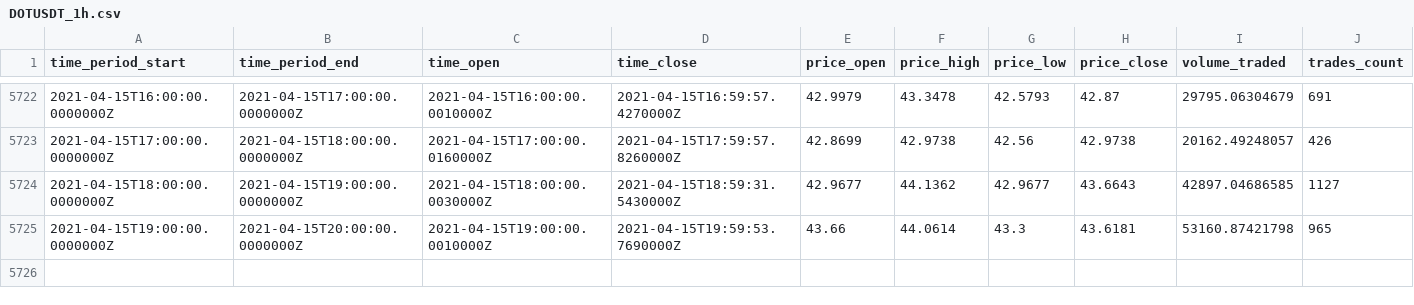
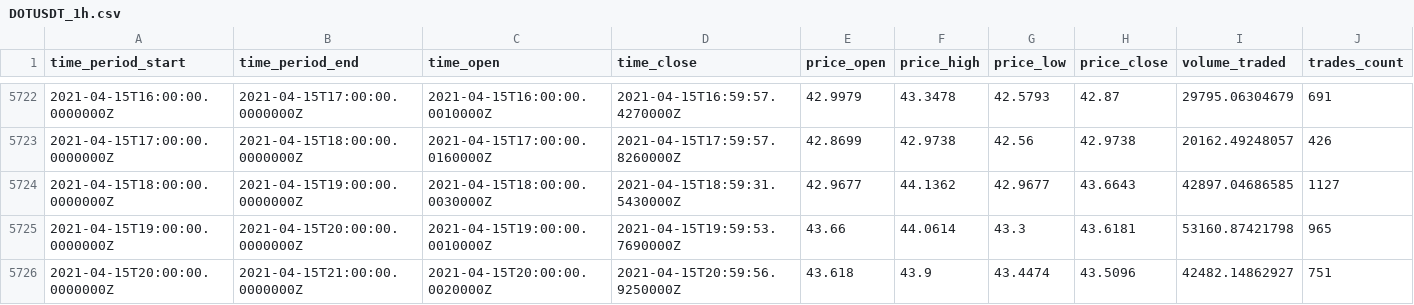
Before and after one commit to crogar/ETL-Project, a CSV file: Resources/datasets/DOTUSDT_1h.csv, drawn as a sheet; only a part is shown, gaps mark what is left out; the diff names each change by its address in the sheet, - before the commit and + after, or states it on an @@ line.

```diff
--- a/Resources/datasets/DOTUSDT_1h.csv
+++ b/Resources/datasets/DOTUSDT_1h.csv
+row 5726: 2021-04-15T20:00:00.0000000Z | 2021-04-15T21:00:00.0000000Z | 2021-04-15T20:00:00.0020000Z | 2021-04-15T20:59:56.9250000Z | 43.618 | 43.9 | 43.4474 | 43.5096 | 42482.14862927 | 751
```
Also changed, not shown: Resources/datasets/BNBUSDT_d.csv, Resources/datasets/BTCUSDT_d.csv, 14 other files.
